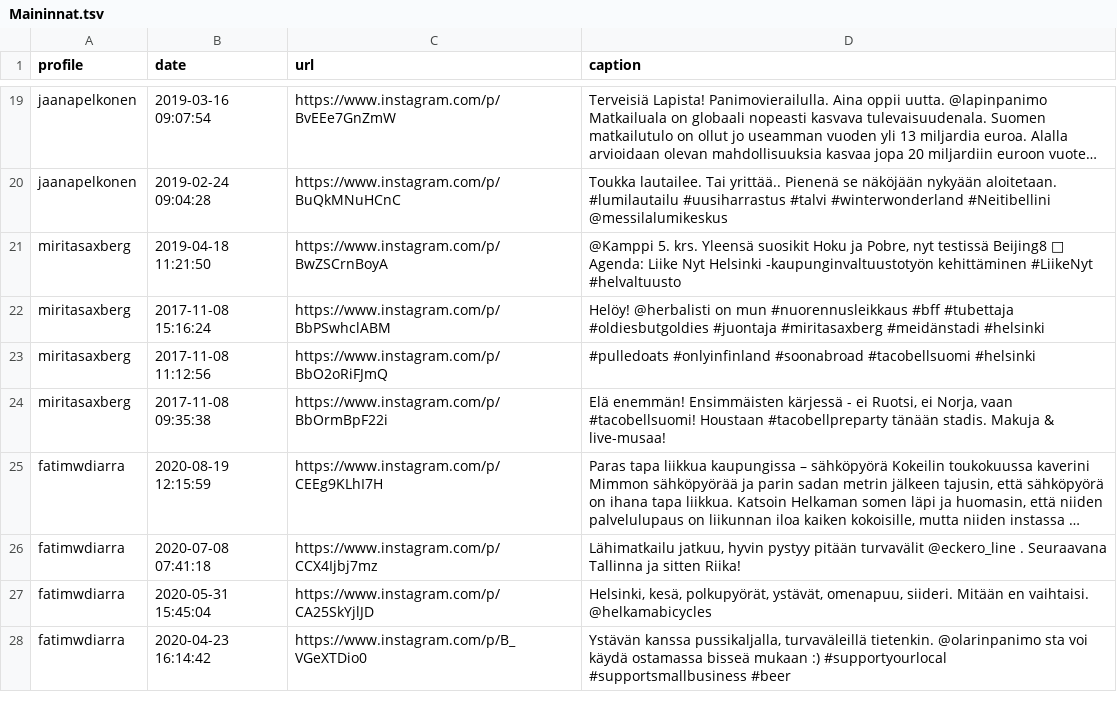
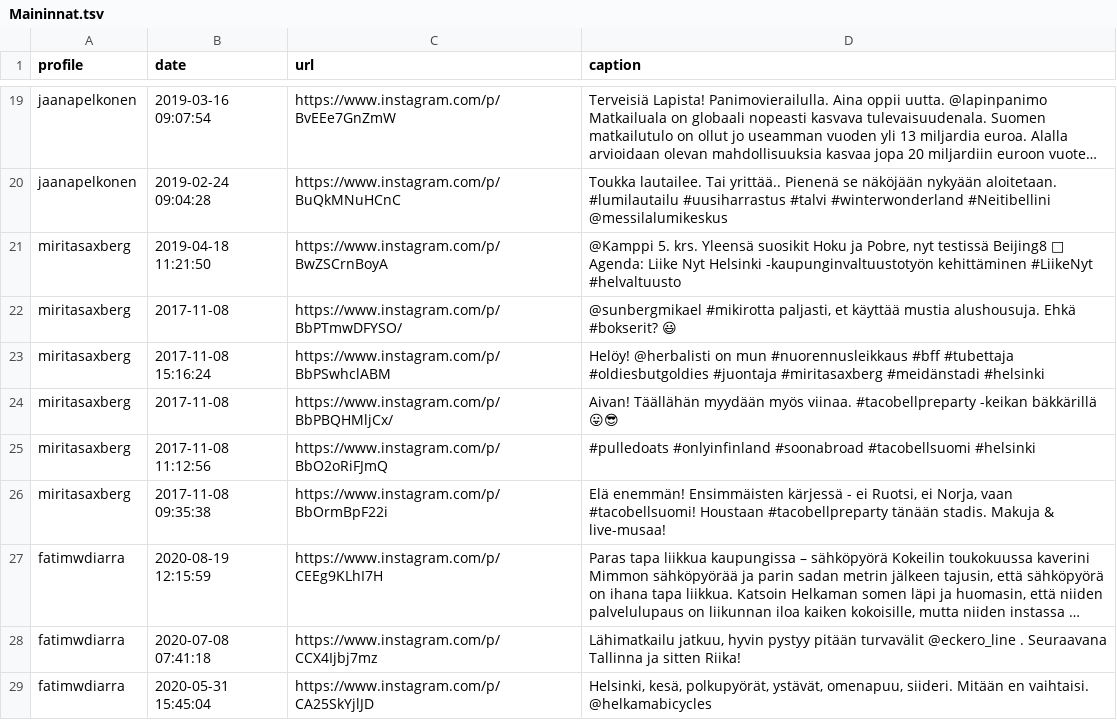
Before and after one commit to Koponen-Hilden/city-council-instagram-scraper, a TSV file: Maininnat.tsv, drawn as a sheet; only a part is shown, gaps mark what is left out; the shorter side is filled out with more unchanged rows; long unchanged cells end in ….

Commit message:
Two matches were missing in Maininnat.tsv

```diff
--- a/Maininnat.tsv
+++ b/Maininnat.tsv
@@ -21,3 +21,5 @@ jaanapelkonen	2019-02-24 09:04:28	https://www.instagram.com/p/BuQkMNuHCnC	Toukka
 miritasaxberg	2019-04-18 11:21:50	https://www.instagram.com/p/BwZSCrnBoyA	@Kamppi 5. krs. Yleensä suosikit Hoku ja Pobre, nyt testissä Beijing8 🍜  Agenda: Liike Nyt Helsinki -kaupunginvaltuustotyön kehittäminen #LiikeNyt #helvaltuusto
+miritasaxberg	2017-11-08	https://www.instagram.com/p/BbPTmwDFYSO/	@sunbergmikael #mikirotta paljasti, et käyttää mustia alushousuja. Ehkä #bokserit? 😃
 miritasaxberg	2017-11-08 15:16:24	https://www.instagram.com/p/BbPSwhclABM	Helöy! @herbalisti on mun #nuorennusleikkaus #bff #tubettaja #oldiesbutgoldies #juontaja #miritasaxberg #meidänstadi #helsinki
+miritasaxberg	2017-11-08	https://www.instagram.com/p/BbPBQHMljCx/	Aivan! Täällähän myydään myös viinaa. #tacobellpreparty -keikan bäkkärillä 😛😎
 miritasaxberg	2017-11-08 11:12:56	https://www.instagram.com/p/BbO2oRiFJmQ	#pulledoats #onlyinfinland #soonabroad #tacobellsuomi #helsinki
```
